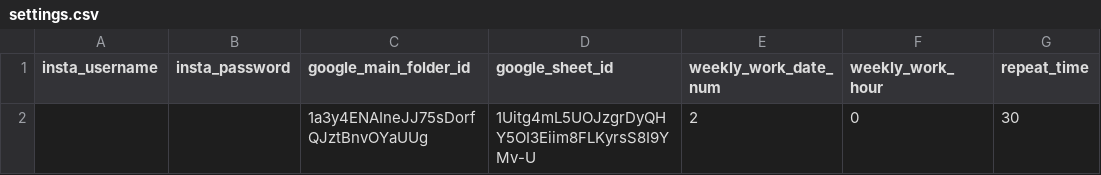
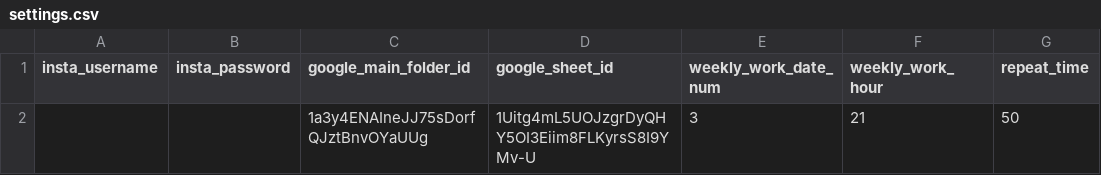
Before and after one commit to dmitry344/instagram-5, a CSV file: settings.csv, drawn as a sheet.

Commit message:
update settings.csv

```diff
--- a/settings.csv
+++ b/settings.csv
@@ -1,2 +1,2 @@
 insta_username, insta_password, google_main_folder_id, google_sheet_id, weekly_work_date_num, weekly_work_hour, repeat_time
-,,1a3y4ENAIneJJ75sDorfQJztBnvOYaUUg,1Uitg4mL5UOJzgrDyQHY5OI3Eiim8FLKyrsS8I9YMv-U,2,0,30
+,,1a3y4ENAIneJJ75sDorfQJztBnvOYaUUg,1Uitg4mL5UOJzgrDyQHY5OI3Eiim8FLKyrsS8I9YMv-U,3,21,50
```
